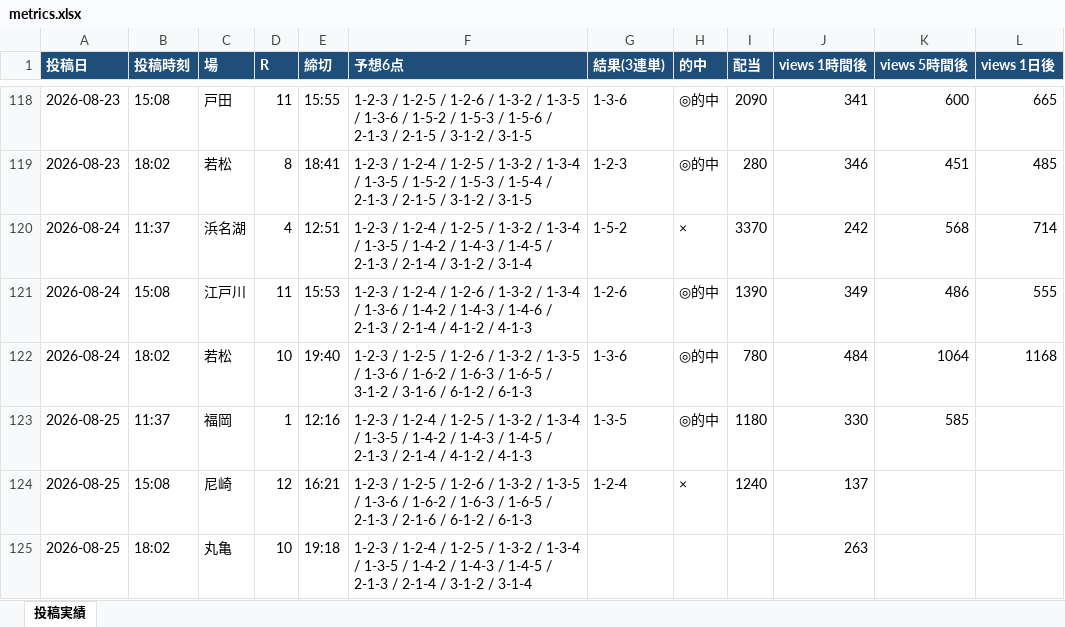
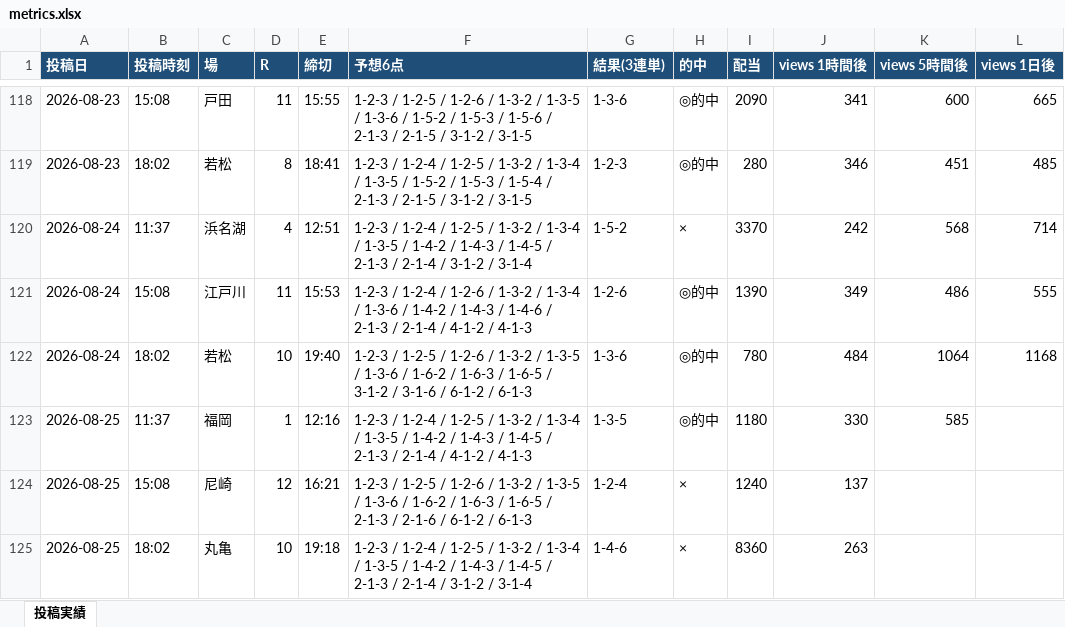
Before and after one commit to Growth37/kyotei-threads-bot, an Excel workbook: metrics.xlsx, sheet 投稿実績, drawn as a sheet; only a part is shown, gaps mark what is left out; values as stored, in another font and other column widths than the file's, no borders; the diff names each change by its address in the sheet, - before the commit and + after, or states it on an @@ line.

Commit message:
metrics: 表示回数/的中結果を更新

```diff
--- a/metrics.xlsx (sheet 投稿実績)
+++ b/metrics.xlsx (sheet 投稿実績)
-G125 (結果(3連単)): (empty)
+G125 (結果(3連単)): 1-4-6
-H125 (的中): (empty)
+H125 (的中): ×
-I125 (配当): (empty)
+I125 (配当): 8360
```
Also changed, not shown: 2 other files.
